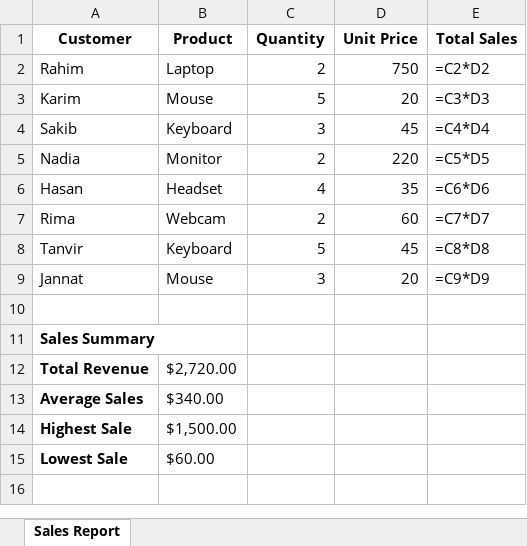
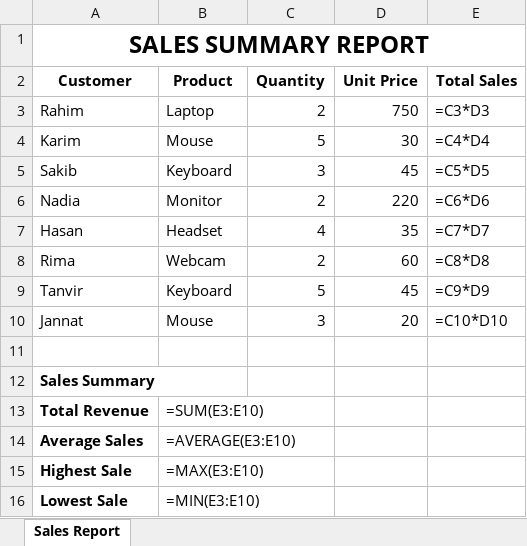
Before and after one commit to razaul200801/Day06-Excel-Report, an Excel workbook: sales_report.xlsx, sheet Sales Report, drawn as a sheet; values as stored, in another font and other column widths than the file's, no borders; formulas without a stored value are shown as written; addresses are those after the commit; the diff names each change by its address in the sheet, - before the commit and + after, or states it on an @@ line.

```diff
--- a/sales_report.xlsx (sheet Sales Report)
+++ b/sales_report.xlsx (sheet Sales Report)
+row 1: SALES SUMMARY REPORT
-E3 (Total Sales): =C2*D2
+E3 (Total Sales): =C3*D3
-D4 (Unit Price): 20
+D4 (Unit Price): 30
-E4 (Total Sales): =C3*D3
+E4 (Total Sales): =C4*D4
-E5 (Total Sales): =C4*D4
+E5 (Total Sales): =C5*D5
-E6 (Total Sales): =C5*D5
+E6 (Total Sales): =C6*D6
-E7 (Total Sales): =C6*D6
+E7 (Total Sales): =C7*D7
-E8 (Total Sales): =C7*D7
+E8 (Total Sales): =C8*D8
-E9 (Total Sales): =C8*D8
+E9 (Total Sales): =C9*D9
-E10 (Total Sales): =C9*D9
+E10 (Total Sales): =C10*D10
-B13 (Product): $2,720.00
+B13 (Product): =SUM(E3:E10)
-B14 (Product): $340.00
+B14 (Product): =AVERAGE(E3:E10)
-B15 (Product): $1,500.00
+B15 (Product): =MAX(E3:E10)
-B16 (Product): $60.00
+B16 (Product): =MIN(E3:E10)
```
Also changed, not shown: sales_data.xlsx, 3 other files.
